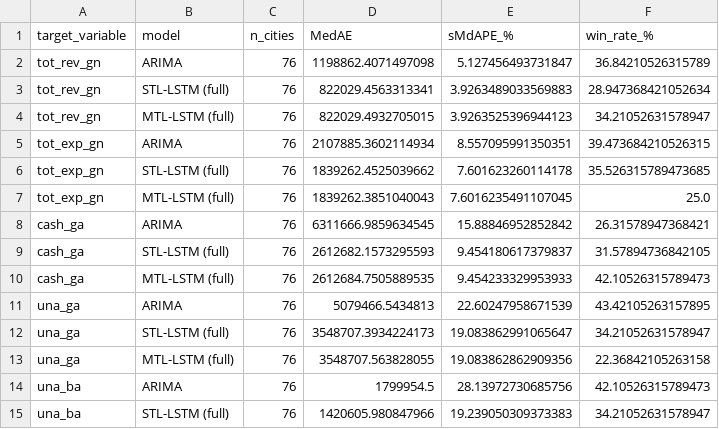
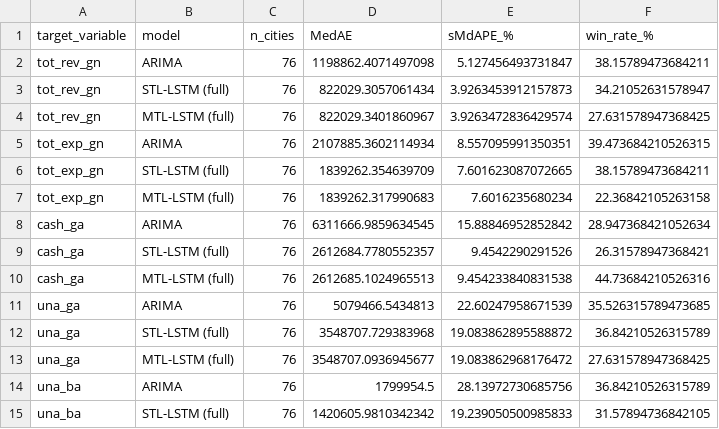
Before and after one commit to jungminnking/MTL_Entity-Embedded-LSTM, a CSV file: results_homerule_Y.csv, drawn as a sheet; only a part is shown; the diff covers the shown part only.

```diff
--- a/results_homerule_Y.csv
+++ b/results_homerule_Y.csv
@@ -1,15 +1,15 @@
 target_variable,model,n_cities,MedAE,sMdAPE_%,win_rate_%
-tot_rev_gn,ARIMA,76,1198862.4071497098,5.127456493731847,36.84210526315789
-tot_rev_gn,STL-LSTM (full),76,822029.4563313341,3.9263489033569883,28.947368421052634
-tot_rev_gn,MTL-LSTM (full),76,822029.4932705015,3.9263525396944123,34.21052631578947
+tot_rev_gn,ARIMA,76,1198862.4071497098,5.127456493731847,38.15789473684211
+tot_rev_gn,STL-LSTM (full),76,822029.3057061434,3.9263453912157873,34.21052631578947
+tot_rev_gn,MTL-LSTM (full),76,822029.3401860967,3.9263472836429574,27.631578947368425
 tot_exp_gn,ARIMA,76,2107885.3602114934,8.557095991350351,39.473684210526315
-tot_exp_gn,STL-LSTM (full),76,1839262.4525039662,7.601623260114178,35.526315789473685
-tot_exp_gn,MTL-LSTM (full),76,1839262.3851040043,7.6016235491107045,25.0
-cash_ga,ARIMA,76,6311666.9859634545,15.88846952852842,26.31578947368421
-cash_ga,STL-LSTM (full),76,2612682.1573295593,9.454180617379837,31.57894736842105
-cash_ga,MTL-LSTM (full),76,2612684.7505889535,9.454233329953933,42.10526315789473
-una_ga,ARIMA,76,5079466.5434813,22.60247958671539,43.42105263157895
-una_ga,STL-LSTM (full),76,3548707.3934224173,19.083862991065647,34.21052631578947
-una_ga,MTL-LSTM (full),76,3548707.563828055,19.083862862909356,22.36842105263158
-una_ba,ARIMA,76,1799954.5,28.13972730685756,42.10526315789473
-una_ba,STL-LSTM (full),76,1420605.980847966,19.239050309373383,34.21052631578947
+tot_exp_gn,STL-LSTM (full),76,1839262.354639709,7.601623087072665,38.15789473684211
+tot_exp_gn,MTL-LSTM (full),76,1839262.317990683,7.6016235680234,22.36842105263158
+cash_ga,ARIMA,76,6311666.9859634545,15.88846952852842,28.947368421052634
+cash_ga,STL-LSTM (full),76,2612684.7780552357,9.4542290291526,26.31578947368421
+cash_ga,MTL-LSTM (full),76,2612685.1024965513,9.454233840831538,44.73684210526316
+una_ga,ARIMA,76,5079466.5434813,22.60247958671539,35.526315789473685
+una_ga,STL-LSTM (full),76,3548707.729383968,19.083862895588872,36.84210526315789
+una_ga,MTL-LSTM (full),76,3548707.0936945677,19.083862968176472,27.631578947368425
+una_ba,ARIMA,76,1799954.5,28.13972730685756,36.84210526315789
+una_ba,STL-LSTM (full),76,1420605.9810342342,19.239050500985833,31.57894736842105
```
Also changed, not shown: 30 edited cells elsewhere in this file, results_fog_MC.csv, results_homerule_N.csv, 14 other files.
